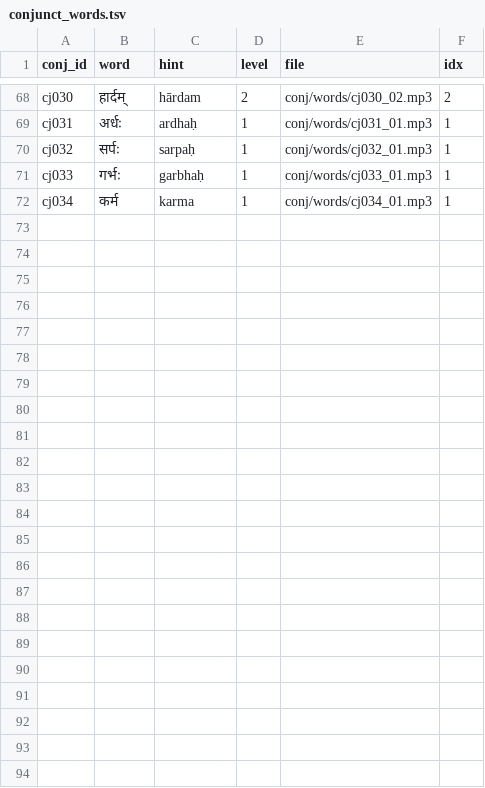
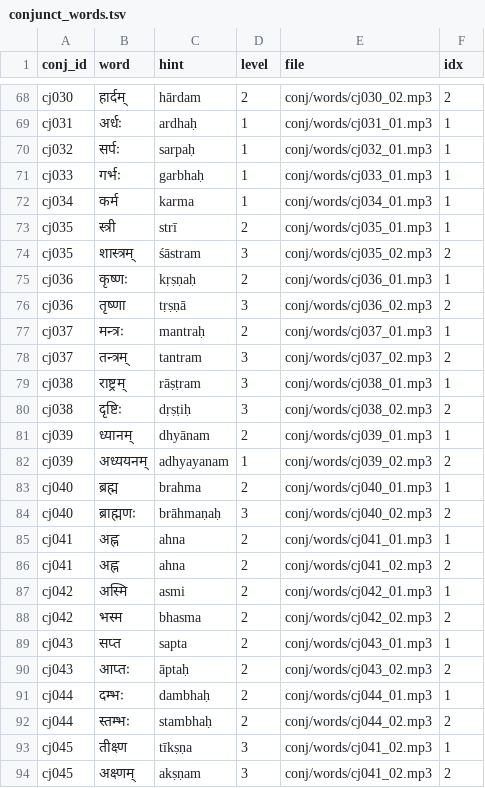
Before and after one commit to laksiyer/ucchAraNam, a TSV file: conj/conjunct_words.tsv, drawn as a sheet; only a part is shown, gaps mark what is left out.

Commit message:
updated conjuncts files

```diff
--- a/conj/conjunct_words.tsv
+++ b/conj/conjunct_words.tsv
@@ -72 +72,23 @@ cj033	गर्भः	garbhaḥ	1	conj/words/cj033_01.mp3	1
 cj034	कर्म	karma	1	conj/words/cj034_01.mp3	1
+cj035	स्त्री	strī	2	conj/words/cj035_01.mp3	1
+cj035	शास्त्रम्	śāstram	3	conj/words/cj035_02.mp3	2
+cj036	कृष्णः	kṛṣṇaḥ	2	conj/words/cj036_01.mp3	1
+cj036	तृष्णा	tṛṣṇā	3	conj/words/cj036_02.mp3	2
+cj037	मन्त्रः	mantraḥ	2	conj/words/cj037_01.mp3	1
+cj037	तन्त्रम्	tantram	3	conj/words/cj037_02.mp3	2
+cj038	राष्ट्रम्	rāṣṭram	3	conj/words/cj038_01.mp3	1
+cj038	दृष्टिः	dṛṣṭiḥ	3	conj/words/cj038_02.mp3	2
+cj039	ध्यानम्	dhyānam	2	conj/words/cj039_01.mp3	1
+cj039	अध्ययनम्	adhyayanam	1	conj/words/cj039_02.mp3	2
+cj040	ब्रह्म	brahma	2	conj/words/cj040_01.mp3	1
+cj040	ब्राह्मणः	brāhmaṇaḥ	3	conj/words/cj040_02.mp3	2
+cj041	अह्न	ahna	2	conj/words/cj041_01.mp3	1
+cj041	अह्न	ahna	2	conj/words/cj041_02.mp3	2
+cj042	अस्मि	asmi	2	conj/words/cj042_01.mp3	1
+cj042	भस्म	bhasma	2	conj/words/cj042_02.mp3	2
+cj043	सप्त	sapta	2	conj/words/cj043_01.mp3	1
+cj043	आप्तः	āptaḥ	2	conj/words/cj043_02.mp3	2
+cj044	दम्भः	dambhaḥ	2	conj/words/cj044_01.mp3	1
+cj044	स्तम्भः	stambhaḥ	2	conj/words/cj044_02.mp3	2
+cj045	तीक्ष्ण	tīkṣṇa	3	conj/words/cj041_02.mp3	1
+cj045	अक्ष्णम्	akṣṇam	3	conj/words/cj041_02.mp3	2
```
Also changed, not shown: conj/conjuncts.tsv, 1 other file.
